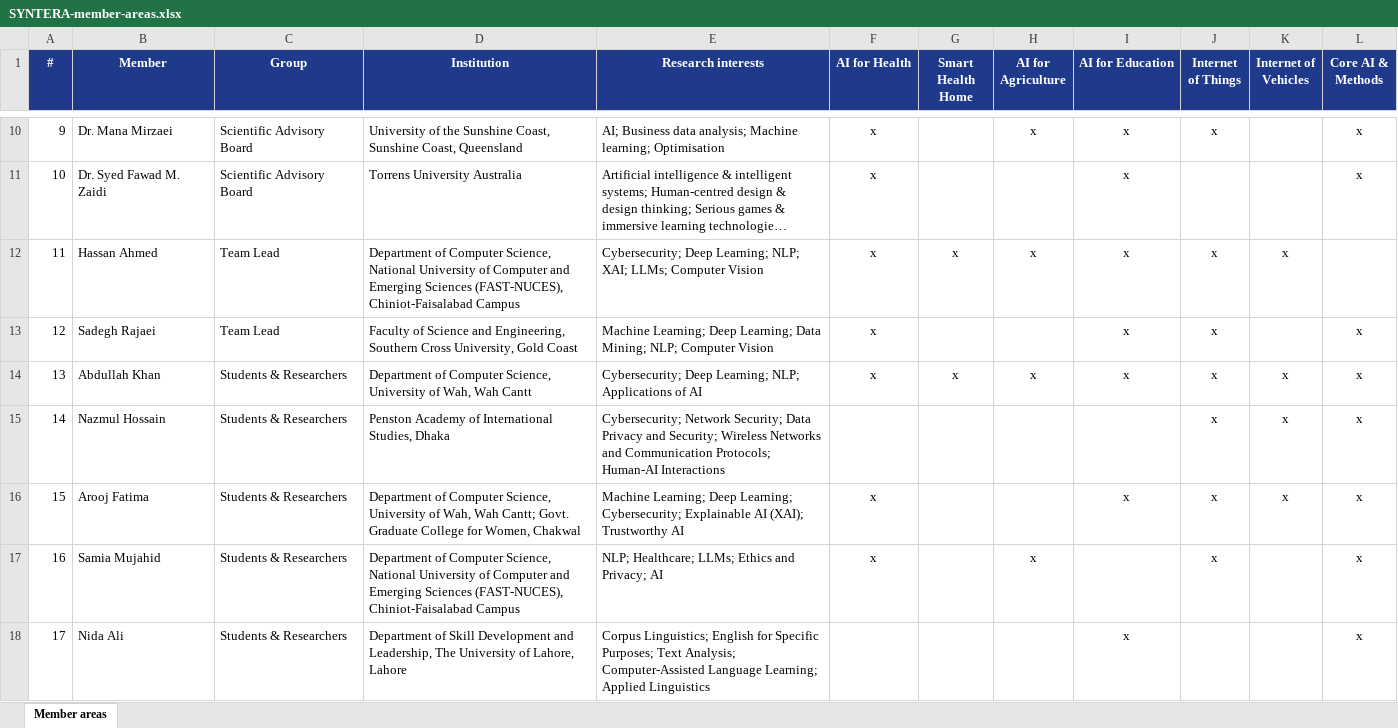
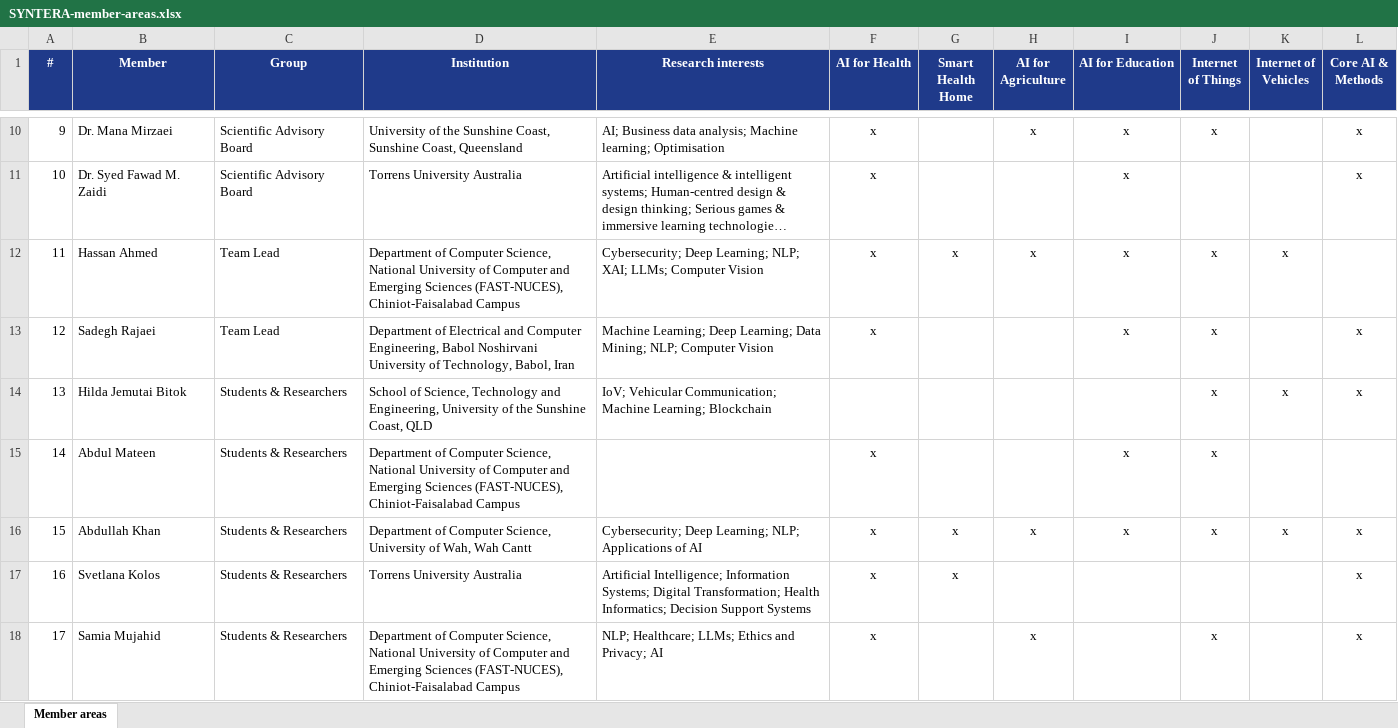
Before and after one commit to Hassanahmed1166/syntera-lab, an Excel workbook: SYNTERA-member-areas.xlsx, sheet Member areas, drawn as a sheet; only a part is shown, gaps mark what is left out; long unchanged cells end in …; values as stored, in another font and other column widths than the file's, no borders; the diff covers the shown part only; the diff names each change by its address in the sheet, - before the commit and + after, or states it on an @@ line.

```diff
--- a/SYNTERA-member-areas.xlsx (sheet Member areas)
+++ b/SYNTERA-member-areas.xlsx (sheet Member areas)
-D13 (Institution): Faculty of Science and Engineering, Southern Cross University, Gold Coast
+D13 (Institution): Department of Electrical and Computer Engineering, Babol Noshirvani University of Technology, Babol, Iran
-B14 (Member): Abdullah Khan
+B14 (Member): Hilda Jemutai Bitok
-D14 (Institution): Department of Computer Science, University of Wah, Wah Cantt
+D14 (Institution): School of Science, Technology and Engineering, University of the Sunshine Coast, QLD
-E14 (Research interests): Cybersecurity; Deep Learning; NLP; Applications of AI
+E14 (Research interests): IoV; Vehicular Communication; Machine Learning; Blockchain
-F14 (AI for Health): x
+F14 (AI for Health): (empty)
-G14 (Smart Health Home): x
+G14 (Smart Health Home): (empty)
-H14 (AI for Agriculture): x
+H14 (AI for Agriculture): (empty)
-I14 (AI for Education): x
+I14 (AI for Education): (empty)
-B15 (Member): Nazmul Hossain
+B15 (Member): Abdul Mateen
-D15 (Institution): Penston Academy of International Studies, Dhaka
+D15 (Institution): Department of Computer Science, National University of Computer and Emerging Sciences (FAST-NUCES), Chiniot-Faisalabad Campus
-E15 (Research interests): Cybersecurity; Network Security; Data Privacy and Security; Wireless Networks and Communication Protocols; Human-AI Interactions
+E15 (Research interests): (empty)
-F15 (AI for Health): (empty)
+F15 (AI for Health): x
-I15 (AI for Education): (empty)
+I15 (AI for Education): x
-K15 (Internet of Vehicles): x
+K15 (Internet of Vehicles): (empty)
-L15 (Core AI & Methods): x
+L15 (Core AI & Methods): (empty)
-B16 (Member): Arooj Fatima
+B16 (Member): Abdullah Khan
-D16 (Institution): …Wah, Wah Cantt; Govt. Graduate College for Women, Chakwal
+D16 (Institution): …Wah, Wah Cantt
-E16 (Research interests): Machine Learning; Deep Learning; Cybersecurity; Explainable AI (XAI); Trustworthy AI
+E16 (Research interests): Cybersecurity; Deep Learning; NLP; Applications of AI
-G16:G17 (Smart Health Home): (empty)
+G16:G17 (Smart Health Home): x
-H16 (AI for Agriculture): (empty)
+H16 (AI for Agriculture): x
-B17 (Member): Samia Mujahid
+B17 (Member): Svetlana Kolos
-D17 (Institution): Department of Computer Science, National University of Computer and Emerging Sciences (FAST-NUCES), Chiniot-Faisalabad Campus
+D17 (Institution): Torrens University Australia
-E17 (Research interests): NLP; Healthcare; LLMs; Ethics and Privacy; AI
+E17 (Research interests): Artificial Intelligence; Information Systems; Digital Transformation; Health Informatics; Decision Support Systems
-H17 (AI for Agriculture): x
+H17 (AI for Agriculture): (empty)
-J17 (Internet of Things): x
+J17 (Internet of Things): (empty)
-B18 (Member): Nida Ali
+B18 (Member): Samia Mujahid
-D18 (Institution): Department of Skill Development and Leadership, The University of Lahore, Lahore
+D18 (Institution): Department of Computer Science, National University of Computer and Emerging Sciences (FAST-NUCES), Chiniot-Faisalabad Campus
-E18 (Research interests): Corpus Linguistics; English for Specific Purposes; Text Analysis; Computer-Assisted Language Learning; Applied Linguistics
+E18 (Research interests): NLP; Healthcare; LLMs; Ethics and Privacy; AI
-F18 (AI for Health): (empty)
+F18 (AI for Health): x
-H18 (AI for Agriculture): (empty)
+H18 (AI for Agriculture): x
-I18 (AI for Education): x
+I18 (AI for Education): (empty)
-J18 (Internet of Things): (empty)
+J18 (Internet of Things): x
```
Also changed, not shown: 1 added row, 1 removed row and 121 edited cells elsewhere in this sheet, 41 other files.
